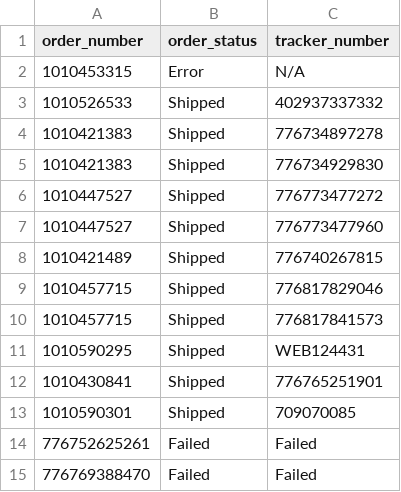
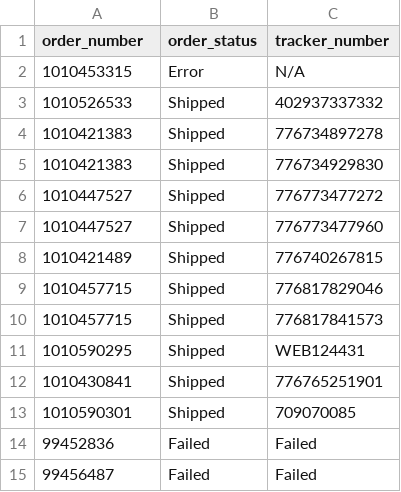
Before and after one commit to yarpshedzyal/deliverysrapper, a CSV file: output/orders.csv, drawn as a sheet.

```diff
--- a/output/orders.csv
+++ b/output/orders.csv
@@ -13,3 +13,3 @@ order_number,order_status,tracker_number
 1010590301,Shipped,709070085
-776752625261,Failed,Failed
-776769388470,Failed,Failed
+99452836,Failed,Failed
+99456487,Failed,Failed
```
Also changed, not shown: 1 other file.
